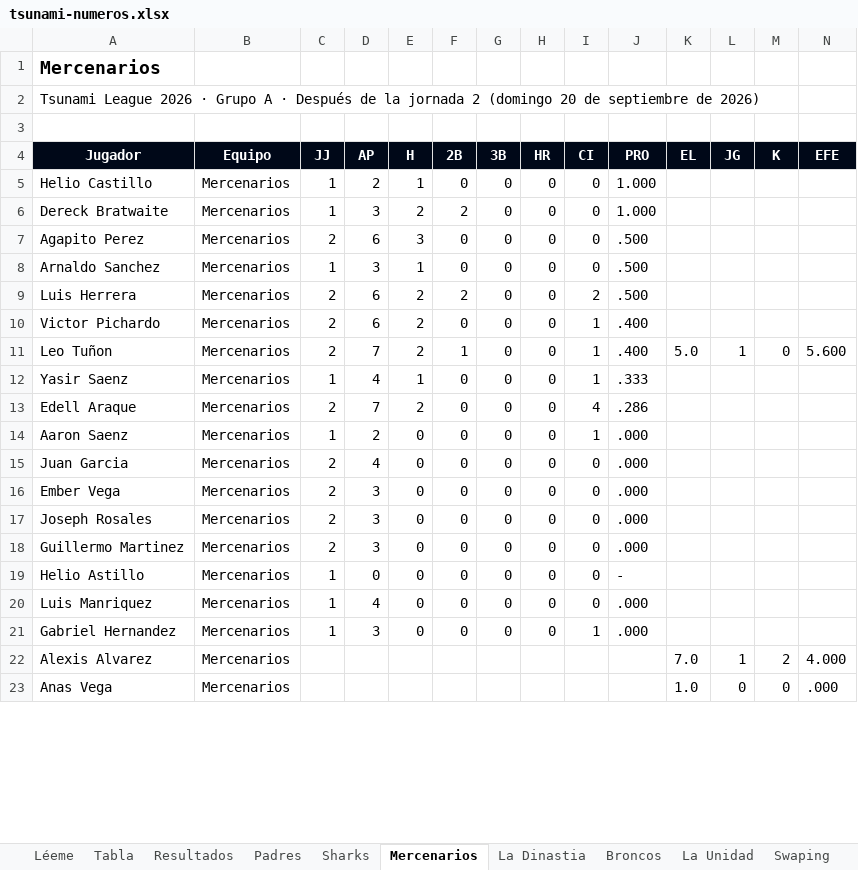
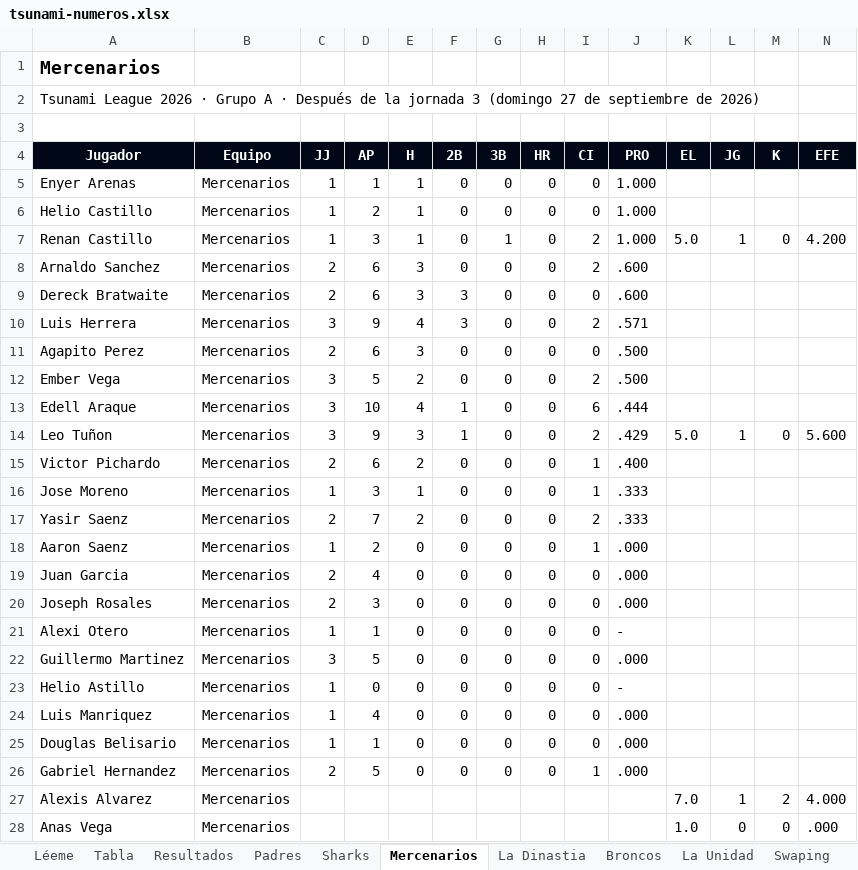
Before and after one commit to ligaalbrook/ligaalbrook.github.io, an Excel workbook: tsunami-numeros.xlsx, sheet Mercenarios, drawn as a sheet; only a part is shown; values as stored, in another font and other column widths than the file's, no borders; removed rows and columns are numbered as before the commit, all else as after; the diff covers the shown part only; the diff names each change by its address in the sheet, - before the commit and + after, or states it on an @@ line.

Commit message:
Tsunami: numeros despues de la jornada 3 (27 sep)

```diff
--- a/tsunami-numeros.xlsx (sheet Mercenarios)
+++ b/tsunami-numeros.xlsx (sheet Mercenarios)
-A2 (Jugador): …la jornada 2 (domingo 20 de septiembre…
+A2 (Jugador): …la jornada 3 (domingo 27 de septiembre…
+row 5: Enyer Arenas | Mercenarios | 1 | 1 | 1 | 0 | 0 | 0 | 0 | 1.000
+row 7: Renan Castillo | Mercenarios | 1 | 3 | 1 | 0 | 1 | 0 | 2 | 1.000 | 5.0 | 1 | 0 | 4.200
+row 8: Arnaldo Sanchez | Mercenarios | 2 | 6 | 3 | 0 | 0 | 0 | 2 | .600
-C9 (JJ): 1
+C9 (JJ): 2
-D9 (AP): 3
+D9 (AP): 6
-E9 (H): 2
+E9 (H): 3
-F9 (2B): 2
+F9 (2B): 3
-J9 (PRO): 1.000
+J9 (PRO): .600
+row 10: Luis Herrera | Mercenarios | 3 | 9 | 4 | 3 | 0 | 0 | 2 | .571
-row 8: Arnaldo Sanchez | Mercenarios | 1 | 3 | 1 | 0 | 0 | 0 | 0 | .500
-A12 (Jugador): Luis Herrera
+A12 (Jugador): Ember Vega
-C12 (JJ): 2
+C12 (JJ): 3
-D12 (AP): 6
+D12 (AP): 5
-F12 (2B): 2
+F12 (2B): 0
+row 13: Edell Araque | Mercenarios | 3 | 10 | 4 | 1 | 0 | 0 | 6 | .444
+row 14: Leo Tuñon | Mercenarios | 3 | 9 | 3 | 1 | 0 | 0 | 2 | .429 | 5.0 | 1 | 0 | 5.600
-row 11: Leo Tuñon | Mercenarios | 2 | 7 | 2 | 1 | 0 | 0 | 1 | .400 | 5.0 | 1 | 0 | 5.600
+row 16: Jose Moreno | Mercenarios | 1 | 3 | 1 | 0 | 0 | 0 | 1 | .333
-C17 (JJ): 1
+C17 (JJ): 2
-D17 (AP): 4
+D17 (AP): 7
-E17 (H): 1
+E17 (H): 2
-I17 (CI): 1
+I17 (CI): 2
-row 13: Edell Araque | Mercenarios | 2 | 7 | 2 | 0 | 0 | 0 | 4 | .286
-row 16: Ember Vega | Mercenarios | 2 | 3 | 0 | 0 | 0 | 0 | 0 | .000
+row 21: Alexi Otero | Mercenarios | 1 | 1 | 0 | 0 | 0 | 0 | 0 | -
-C22 (JJ): 2
+C22 (JJ): 3
-D22 (AP): 3
+D22 (AP): 5
+row 25: Douglas Belisario | Mercenarios | 1 | 1 | 0 | 0 | 0 | 0 | 0 | .000
-C26 (JJ): 1
+C26 (JJ): 2
-D26 (AP): 3
+D26 (AP): 5
```
Also changed, not shown: 10 edited cells elsewhere in this sheet, sheet Tabla, sheet Potros, sheet RO Raptors, sheet Cervecero B, sheet Swaping, sheet Black Bulls, 18 more sheets, 1 other file.
